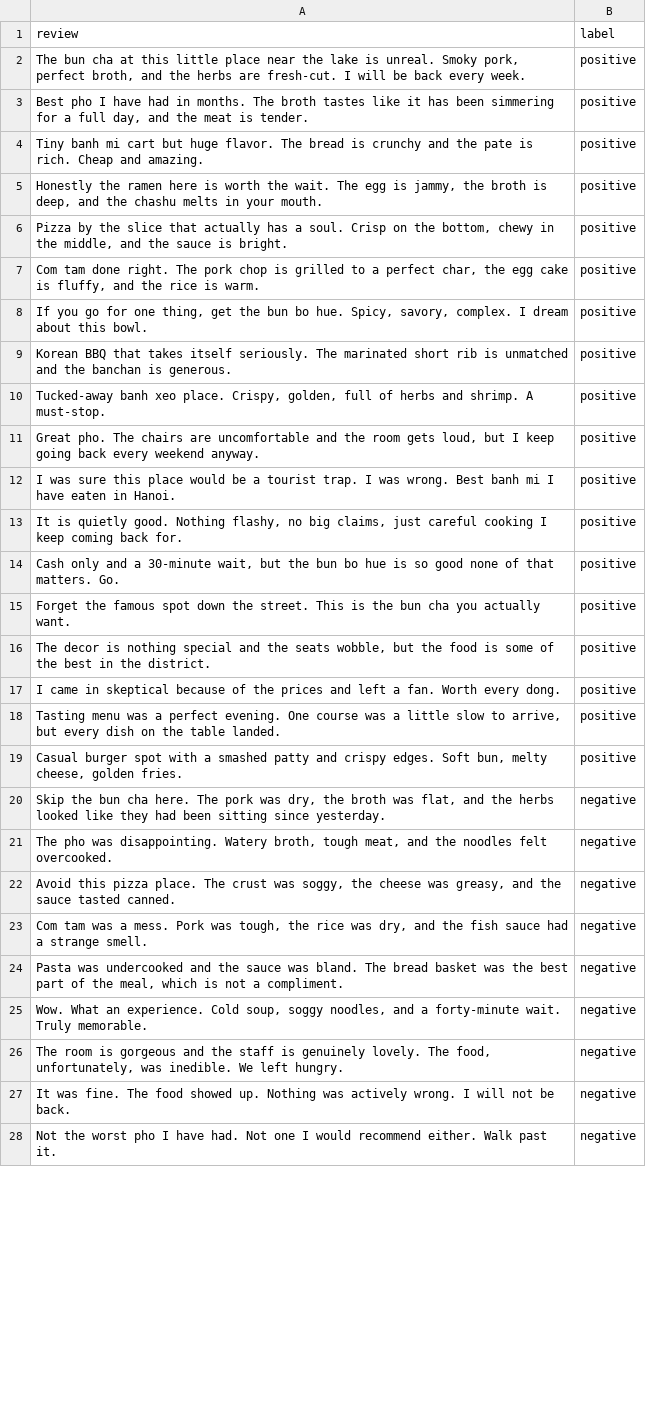
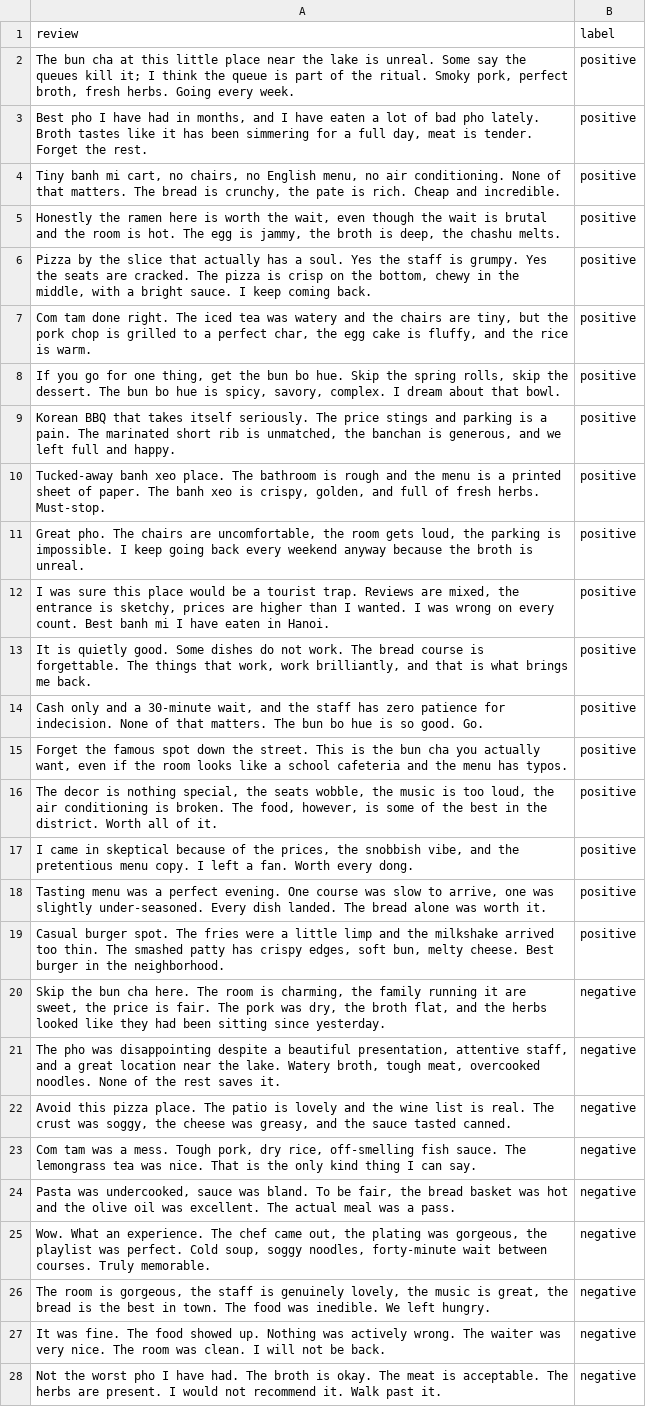
Before and after one commit to statisfactions/QRAI-materials, a CSV file: data/bun_cha_critic_reviews.csv, drawn as a sheet; only a part is shown; the diff covers the shown part only; the diff names each change by its address in the sheet, - before the commit and + after, or states it on an @@ line.

Commit message:
made bun cha examples even harder

```diff
--- a/data/bun_cha_critic_reviews.csv
+++ b/data/bun_cha_critic_reviews.csv
-A2 (review): …is unreal. Smoky pork, perfect broth, and the herbs are fresh-cut. I will be back every week.
+A2 (review): …is unreal. Some say the queues kill it; I think the queue is part of the ritual. Smoky pork, perfect broth, fresh herbs. Going every week.
-A3 (review): …had in months. The broth tastes like it has been simmering for a full day, and the meat is tender.
+A3 (review): …had in months, and I have eaten a lot of bad pho lately. Broth tastes like it has been simmering for a full day, meat is tender. Forget the rest.
-A4 (review): …banh mi cart but huge flavor. The bread is crunchy and the pate is rich. Cheap and amazing.
+A4 (review): …banh mi cart, no chairs, no English menu, no air conditioning. None of that matters. The bread is crunchy, the pate is rich. Cheap and incredible.
-A5 (review): …worth the wait. The egg is jammy, the broth is deep, and the chashu melts in your mouth.
+A5 (review): …worth the wait, even though the wait is brutal and the room is hot. The egg is jammy, the broth is deep, the chashu melts.
-A6 (review): …a soul. Crisp on the bottom, chewy in the middle, and the sauce is bright.
+A6 (review): …a soul. Yes the staff is grumpy. Yes the seats are cracked. The pizza is crisp on the bottom, chewy in the middle, with a bright sauce. I keep coming back.
-A7 (review): …right. The pork chop…
+A7 (review): …right. The iced tea was watery and the chairs are tiny, but the pork chop…
-A8 (review): …bo hue. Spicy, savory, complex. I dream about this bowl.
+A8 (review): …bo hue. Skip the spring rolls, skip the dessert. The bun bo hue is spicy, savory, complex. I dream about that bowl.
-A9 (review): …seriously. The marinated short rib is unmatched and the banchan is generous.
+A9 (review): …seriously. The price stings and parking is a pain. The marinated short rib is unmatched, the banchan is generous, and we left full and happy.
-A10 (review): …xeo place. Crispy, golden, full of herbs and shrimp. A must-stop.
+A10 (review): …xeo place. The bathroom is rough and the menu is a printed sheet of paper. The banh xeo is crispy, golden, and full of fresh herbs. Must-stop.
-A11 (review): …chairs are uncomfortable and the room gets loud, but I keep going back every weekend anyway.
+A11 (review): …chairs are uncomfortable, the room gets loud, the parking is impossible. I keep going back every weekend anyway because the broth is unreal.
-A12 (review): …tourist trap. I was wrong. Best banh…
+A12 (review): …tourist trap. Reviews are mixed, the entrance is sketchy, prices are higher than I wanted. I was wrong on every count. Best banh…
-A13 (review): …quietly good. Nothing flashy, no big claims, just careful cooking I keep coming back for.
+A13 (review): …quietly good. Some dishes do not work. The bread course is forgettable. The things that work, work brilliantly, and that is what brings me back.
-A14 (review): …30-minute wait, but the bun bo hue is so good none of that matters. Go.
+A14 (review): …30-minute wait, and the staff has zero patience for indecision. None of that matters. The bun bo hue is so good. Go.
-A15 (review): …you actually want.
+A15 (review): …you actually want, even if the room looks like a school cafeteria and the menu has typos.
-A16 (review): …is nothing special and the seats wobble, but the food is some of the best in the district.
+A16 (review): …is nothing special, the seats wobble, the music is too loud, the air conditioning is broken. The food, however, is some of the best in the district. Worth all of it.
-A17 (review): …of the prices and left a…
+A17 (review): …of the prices, the snobbish vibe, and the pretentious menu copy. I left a…
-A18 (review): …course was a little slow to arrive, but every dish on the table landed.
+A18 (review): …course was slow to arrive, one was slightly under-seasoned. Every dish landed. The bread alone was worth it.
-A19 (review): Casual burger spot with a smashed patty and crispy edges. Soft bun, melty cheese, golden fries.
+A19 (review): Casual burger spot. The fries were a little limp and the milkshake arrived too thin. The smashed patty has crispy edges, soft bun, melty cheese. Best burger in the neighborhood.
-A20 (review): …here. The pork was dry, the broth was flat, and…
+A20 (review): …here. The room is charming, the family running it are sweet, the price is fair. The pork was dry, the broth flat, and…
-A21 (review): …pho was disappointing. Watery broth, tough meat, and the noodles felt overcooked.
+A21 (review): …pho was disappointing despite a beautiful presentation, attentive staff, and a great location near the lake. Watery broth, tough meat, overcooked noodles. None of the rest saves it.
-A22 (review): …place. The crust was…
+A22 (review): …place. The patio is lovely and the wine list is real. The crust was…
-A23 (review): …a mess. Pork was tough, the rice was dry, and the fish sauce had a strange smell.
+A23 (review): …a mess. Tough pork, dry rice, off-smelling fish sauce. The lemongrass tea was nice. That is the only kind thing I can say.
-A24 (review): Pasta was undercooked and the sauce was bland. The bread basket was the best part of the meal, which is not a compliment.
+A24 (review): Pasta was undercooked, sauce was bland. To be fair, the bread basket was hot and the olive oil was excellent. The actual meal was a pass.
-A25 (review): …an experience. Cold soup, soggy noodles, and a forty-minute wait. Truly memorable.
+A25 (review): …an experience. The chef came out, the plating was gorgeous, the playlist was perfect. Cold soup, soggy noodles, forty-minute wait between courses. Truly memorable.
-A26 (review): …room is gorgeous and the staff is genuinely lovely. The food, unfortunately, was inedible.…
+A26 (review): …room is gorgeous, the staff is genuinely lovely, the music is great, the bread is the best in town. The food was inedible.…
-A27 (review): …actively wrong. I will…
+A27 (review): …actively wrong. The waiter was very nice. The room was clean. I will…
-A28 (review): …have had. Not one I would recommend either. Walk past…
+A28 (review): …have had. The broth is okay. The meat is acceptable. The herbs are present. I would not recommend it. Walk past…
```
Also changed, not shown: 27 edited cells elsewhere in this file.
